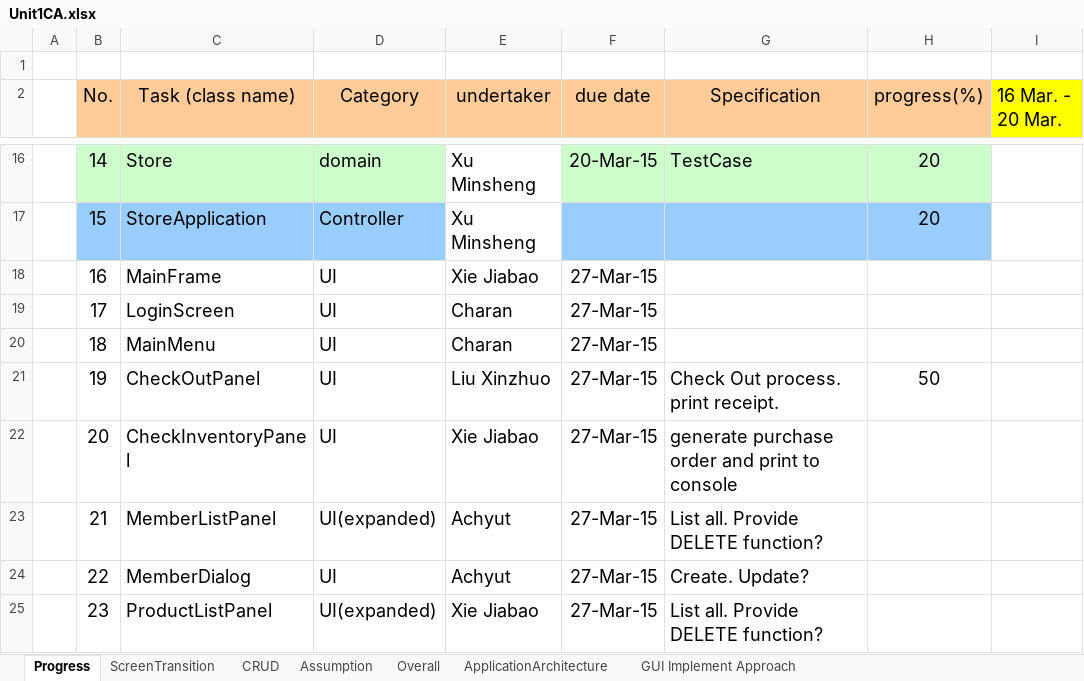
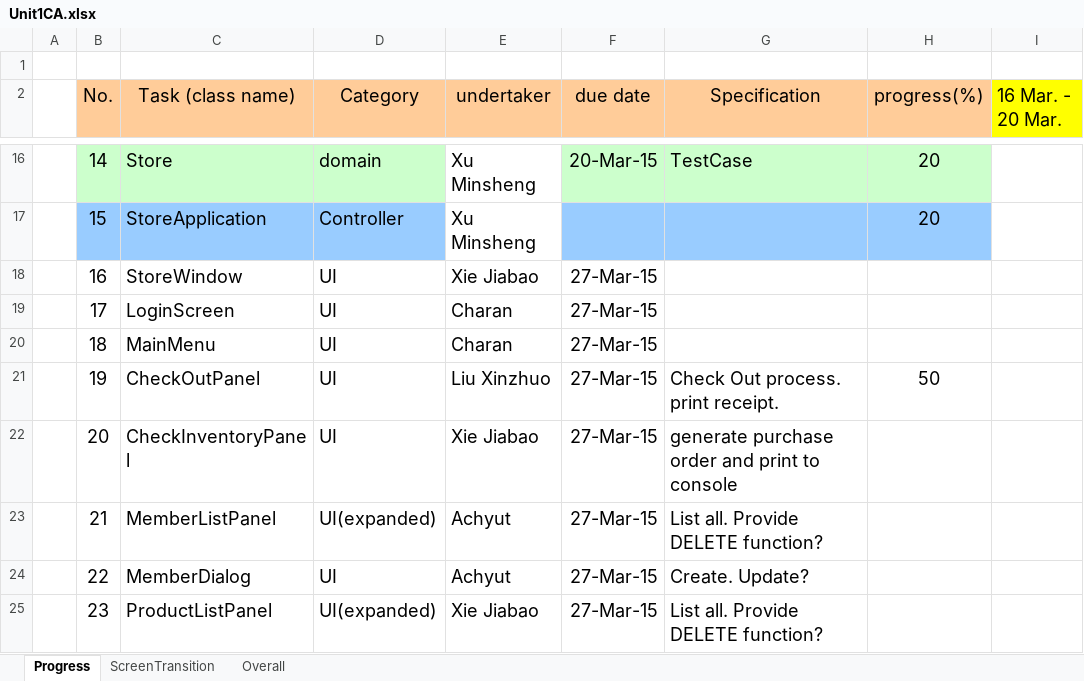
Before and after one commit to XUMINSHENG/UniversitySourvenirStore, an Excel workbook: PROGRESS/Unit1CA.xlsx, sheet Progress, drawn as a sheet; only a part is shown, gaps mark what is left out; values as stored, in another font and other column widths than the file's, no borders; the diff names each change by its address in the sheet, - before the commit and + after, or states it on an @@ line.

Commit message:
Create a new folder store some design docs
transfer the application structure diagram from Unit1CA.xlsx of PROGRESS
to DesignDoc.xlsx of DESIGN folder

```diff
--- a/PROGRESS/Unit1CA.xlsx (sheet Progress)
+++ b/PROGRESS/Unit1CA.xlsx (sheet Progress)
-sheet tab: CRUD
-sheet tab: Assumption
-sheet tab: ApplicationArchitecture
-sheet tab: GUI Implement Approach
-C18 (Task (class name)): MainFrame
+C18 (Task (class name)): StoreWindow
```
Also changed, not shown: charts or pictures, 3 other files.
